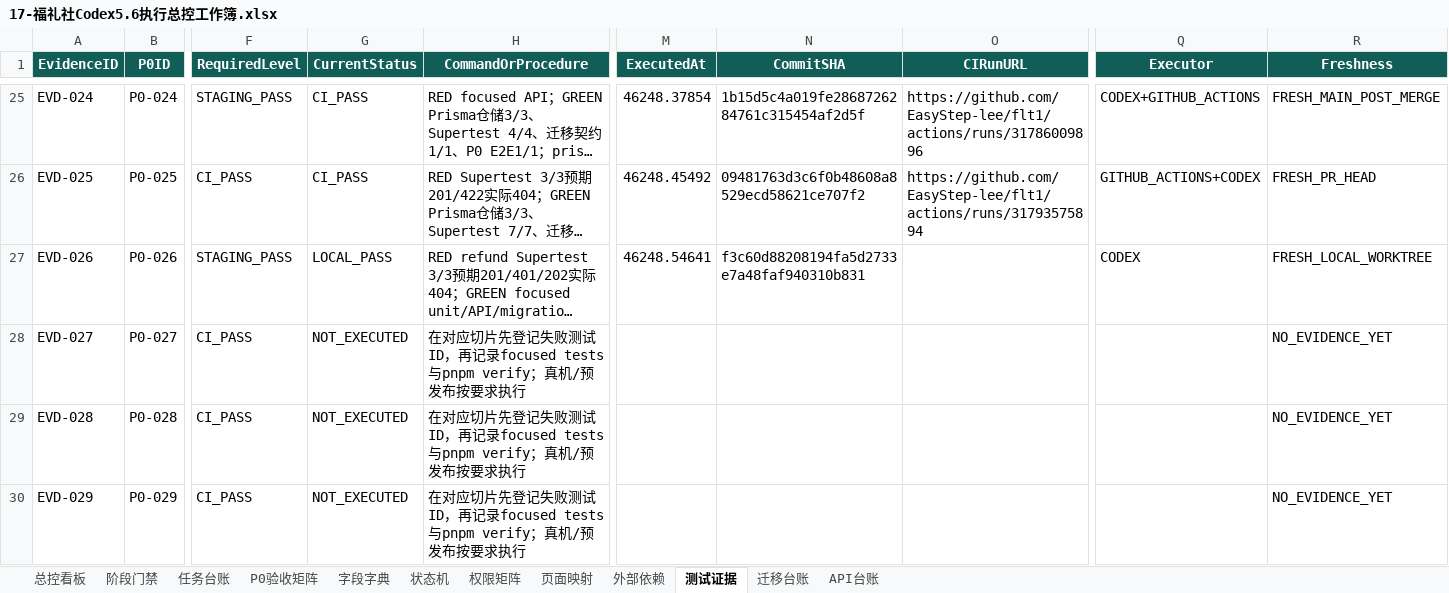
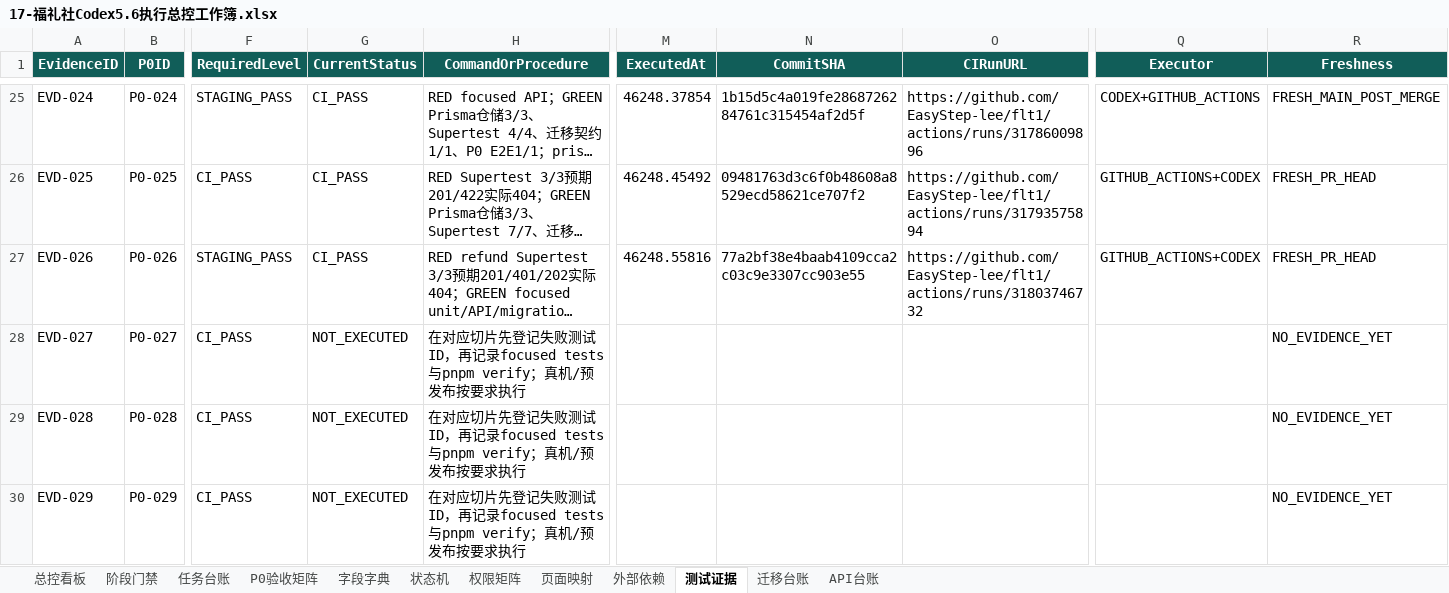
Before and after one commit to EasyStep-lee/flt1, an Excel workbook: 福礼社Codex5.6开发执行包V1.1/17-福礼社Codex5.6执行总控工作簿.xlsx, sheet 测试证据, drawn as a sheet; only a part is shown, gaps mark what is left out; long unchanged cells end in …; values as stored, in another font and other column widths than the file's, no borders; conditional formats and table styles not drawn; the diff names each change by its address in the sheet, - before the commit and + after, or states it on an @@ line.

```diff
--- a/福礼社Codex5.6开发执行包V1.1/17-福礼社Codex5.6执行总控工作簿.xlsx (sheet 测试证据)
+++ b/福礼社Codex5.6开发执行包V1.1/17-福礼社Codex5.6执行总控工作簿.xlsx (sheet 测试证据)
-G27 (CurrentStatus): LOCAL_PASS
+G27 (CurrentStatus): CI_PASS
-M27 (ExecutedAt): 46248.54641
+M27 (ExecutedAt): 46248.55816
-N27 (CommitSHA): f3c60d88208194fa5d2733e7a48faf940310b831
+N27 (CommitSHA): 77a2bf38e4baab4109cca2c03c9e3307cc903e55
-O27 (CIRunURL): (empty)
+O27 (CIRunURL): https://github.com/EasyStep-lee/flt1/actions/runs/31803746732
-Q27 (Executor): CODEX
+Q27 (Executor): GITHUB_ACTIONS+CODEX
-R27 (Freshness): FRESH_LOCAL_WORKTREE
+R27 (Freshness): FRESH_PR_HEAD
```
Also changed, not shown: sheet 任务台账, sheet P0验收矩阵, sheet 迁移台账, sheet 阶段门禁, 8 other files.
